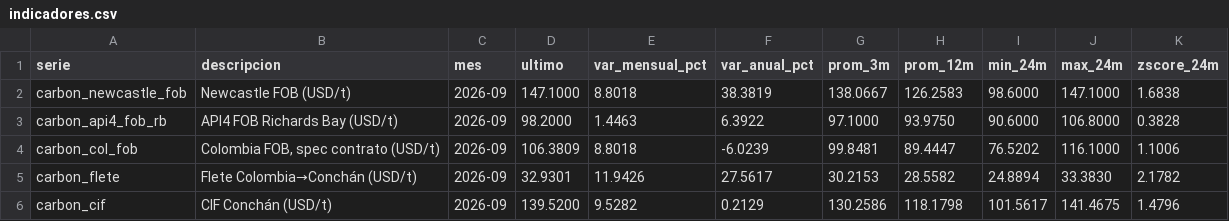
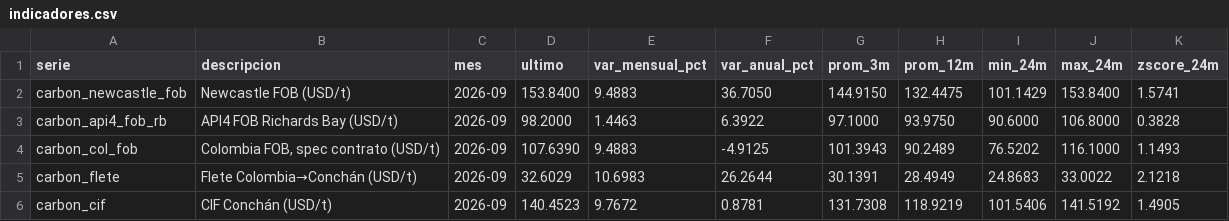
Before and after one commit to elpoppin2/PRECIOS-COMBUSTIBLES-CARB-N-IMPORTADO---COLOMBIA, a CSV file: reports/indicadores.csv, drawn as a sheet; only a part is shown; the diff covers the shown part only.

```diff
--- a/reports/indicadores.csv
+++ b/reports/indicadores.csv
@@ -1,6 +1,6 @@
 serie,descripcion,mes,ultimo,var_mensual_pct,var_anual_pct,prom_3m,prom_12m,min_24m,max_24m,zscore_24m
-carbon_newcastle_fob,Newcastle FOB (USD/t),2026-09,147.1000,8.8018,38.3819,138.0667,126.2583,98.6000,147.1000,1.6838
+carbon_newcastle_fob,Newcastle FOB (USD/t),2026-09,153.8400,9.4883,36.7050,144.9150,132.4475,101.1429,153.8400,1.5741
 carbon_api4_fob_rb,API4 FOB Richards Bay (USD/t),2026-09,98.2000,1.4463,6.3922,97.1000,93.9750,90.6000,106.8000,0.3828
-carbon_col_fob,"Colombia FOB, spec contrato (USD/t)",2026-09,106.3809,8.8018,-6.0239,99.8481,89.4447,76.5202,116.1000,1.1006
-carbon_flete,Flete Colombia→Conchán (USD/t),2026-09,32.9301,11.9426,27.5617,30.2153,28.5582,24.8894,33.3830,2.1782
-carbon_cif,CIF Conchán (USD/t),2026-09,139.5200,9.5282,0.2129,130.2586,118.1798,101.5617,141.4675,1.4796
+carbon_col_fob,"Colombia FOB, spec contrato (USD/t)",2026-09,107.6390,9.4883,-4.9125,101.3943,90.2489,76.5202,116.1000,1.1493
+carbon_flete,Flete Colombia→Conchán (USD/t),2026-09,32.6029,10.6983,26.2644,30.1391,28.4949,24.8683,33.0022,2.1218
+carbon_cif,CIF Conchán (USD/t),2026-09,140.4523,9.7672,0.8781,131.7308,118.9219,101.5406,141.5192,1.4905
```
Also changed, not shown: 1 added row and 60 edited cells elsewhere in this file, reports/modelo_mensual.csv, 8 other files.
